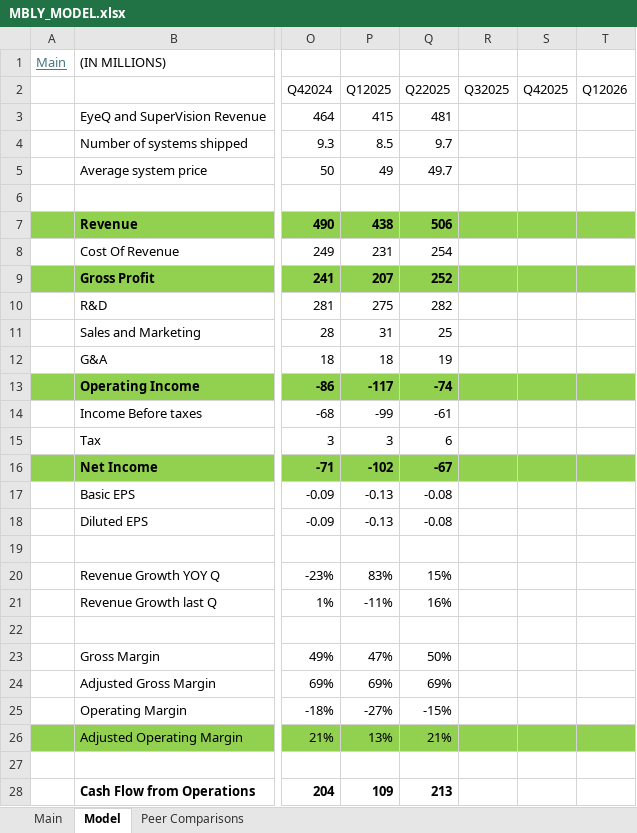
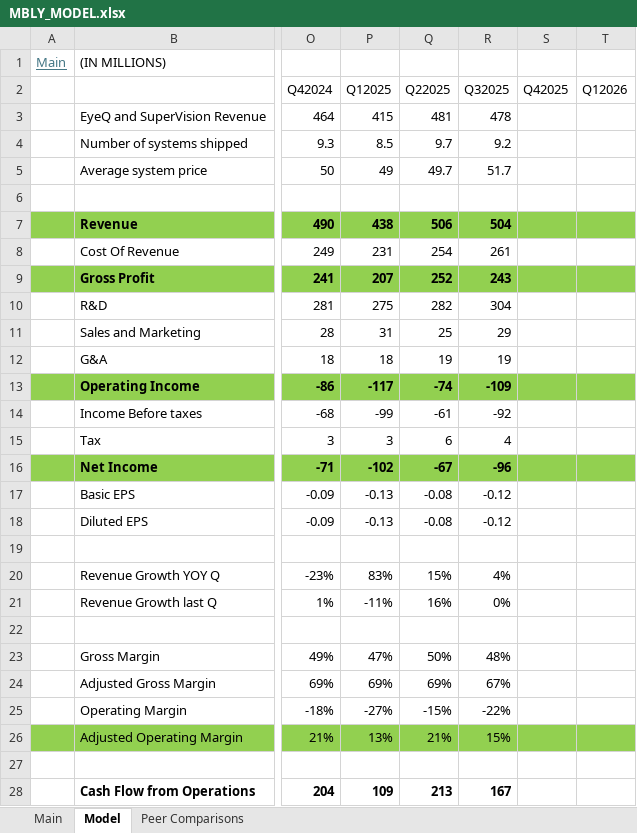
Before and after one commit to alexzquach/Models, an Excel workbook: Emerging Tech/MBLY_MODEL.xlsx, sheet Model, drawn as a sheet; only a part is shown, gaps mark what is left out; values as stored, in another font and other column widths than the file's, no borders; the diff covers the shown part only; the diff names each change by its address in the sheet, - before the commit and + after, or states it on an @@ line.

```diff
--- a/Emerging Tech/MBLY_MODEL.xlsx (sheet Model)
+++ b/Emerging Tech/MBLY_MODEL.xlsx (sheet Model)
-R3 (Q32025): (empty)
+R3 (Q32025): 478
-R4 (Q32025): (empty)
+R4 (Q32025): 9.2
-R5 (Q32025): (empty)
+R5 (Q32025): 51.7
-R7 (Q32025): (empty)
+R7 (Q32025): 504
-R8 (Q32025): (empty)
+R8 (Q32025): 261
-R9 (Q32025): (empty)
+R9 (Q32025): 243
-R10 (Q32025): (empty)
+R10 (Q32025): 304
-R11 (Q32025): (empty)
+R11 (Q32025): 29
-R12 (Q32025): (empty)
+R12 (Q32025): 19
-R13 (Q32025): (empty)
+R13 (Q32025): -109
-R14 (Q32025): (empty)
+R14 (Q32025): -92
-R15 (Q32025): (empty)
+R15 (Q32025): 4
-R16 (Q32025): (empty)
+R16 (Q32025): -96
-R17:R18 (Q32025): (empty)
+R17:R18 (Q32025): -0.12
-R20 (Q32025): (empty)
+R20 (Q32025): 4%
-R21 (Q32025): (empty)
+R21 (Q32025): 0%
-R23 (Q32025): (empty)
+R23 (Q32025): 48%
-R24 (Q32025): (empty)
+R24 (Q32025): 67%
-R25 (Q32025): (empty)
+R25 (Q32025): -22%
-R26 (Q32025): (empty)
+R26 (Q32025): 15%
-R28 (Q32025): (empty)
+R28 (Q32025): 167
```
Also changed, not shown: 3 edited cells elsewhere in this sheet, sheet Peer Comparisons, sheet Main, Emerging Tech/OUST_MODEL.xlsx, Emerging Tech/SYM_MODEL.xlsx, 2 other files.
